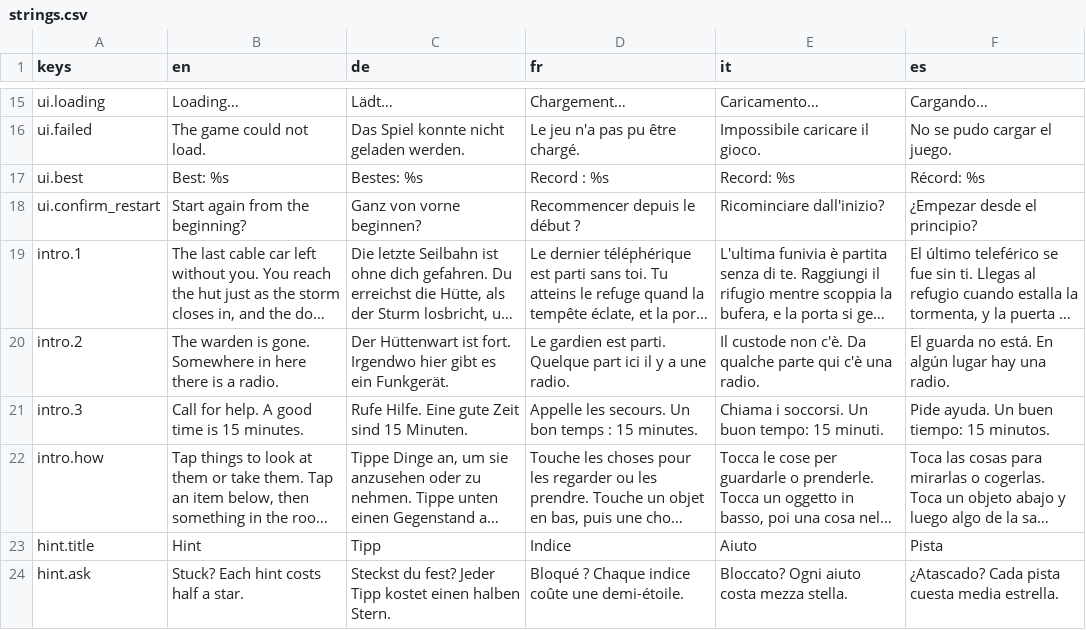
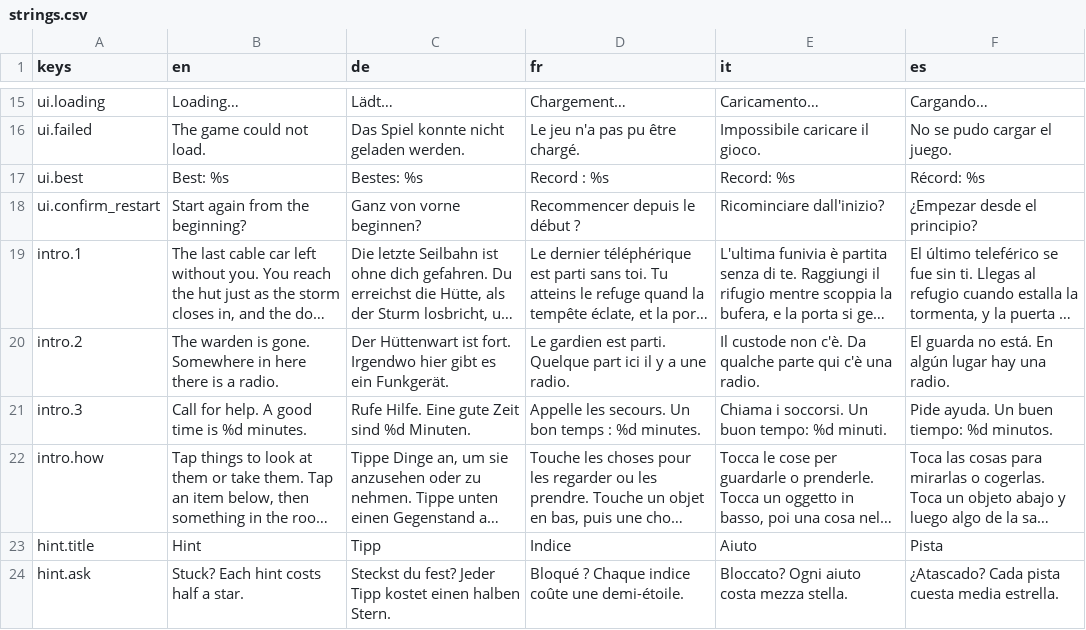
Before and after one commit to cmzueger/escape, a CSV file: client/i18n/strings.csv, drawn as a sheet; only a part is shown, gaps mark what is left out; long unchanged cells end in …; the diff covers the shown part only; the diff names each change by its address in the sheet, - before the commit and + after, or states it on an @@ line.

```diff
--- a/client/i18n/strings.csv
+++ b/client/i18n/strings.csv
-B21 (en): Call for help. A good time is 15 minutes.
+B21 (en): Call for help. A good time is %d minutes.
-C21 (de): Rufe Hilfe. Eine gute Zeit sind 15 Minuten.
+C21 (de): Rufe Hilfe. Eine gute Zeit sind %d Minuten.
-D21 (fr): …temps : 15 minutes.
+D21 (fr): …temps : %d minutes.
-E21 (it): Chiama i soccorsi. Un buon tempo: 15 minuti.
+E21 (it): Chiama i soccorsi. Un buon tempo: %d minuti.
-F21 (es): Pide ayuda. Un buen tiempo: 15 minutos.
+F21 (es): Pide ayuda. Un buen tiempo: %d minutos.
```
Also changed, not shown: 55 edited cells elsewhere in this file, 19 other files.
